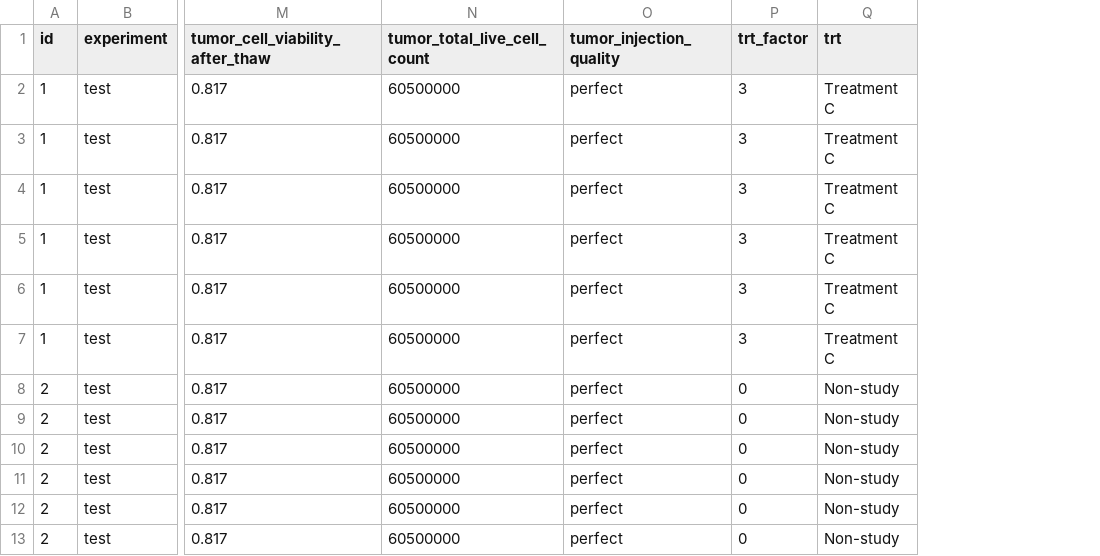
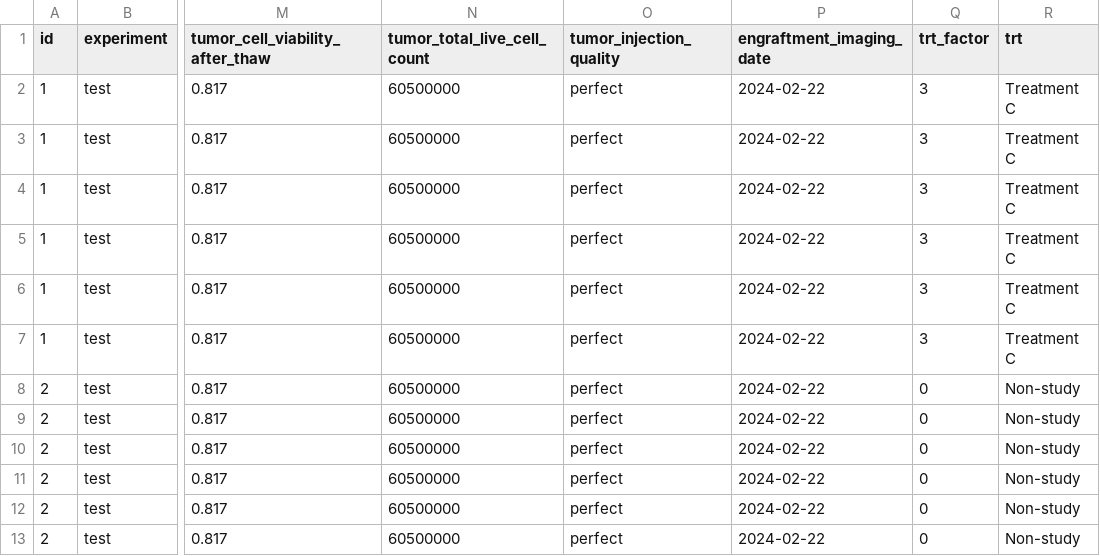
Before and after one commit to mmccoy-01/bioluminescent_imaging_experimental_template, a CSV file: data/processed/processed_data.csv, drawn as a sheet; only a part is shown, gaps mark what is left out; the diff names each change by its address in the sheet, - before the commit and + after, or states it on an @@ line.

Commit message:
.Rmd -> .qmd
This is a huge update. Stable, but still needs more updates. I dropped cage cards chunk bc it would slow render time.

```diff
--- a/data/processed/processed_data.csv
+++ b/data/processed/processed_data.csv
+column P (engraftment_imaging_date), rows 2-13: all 2024-02-22
```
Also changed, not shown: data/raw/raw_data.csv, 33 other files.
